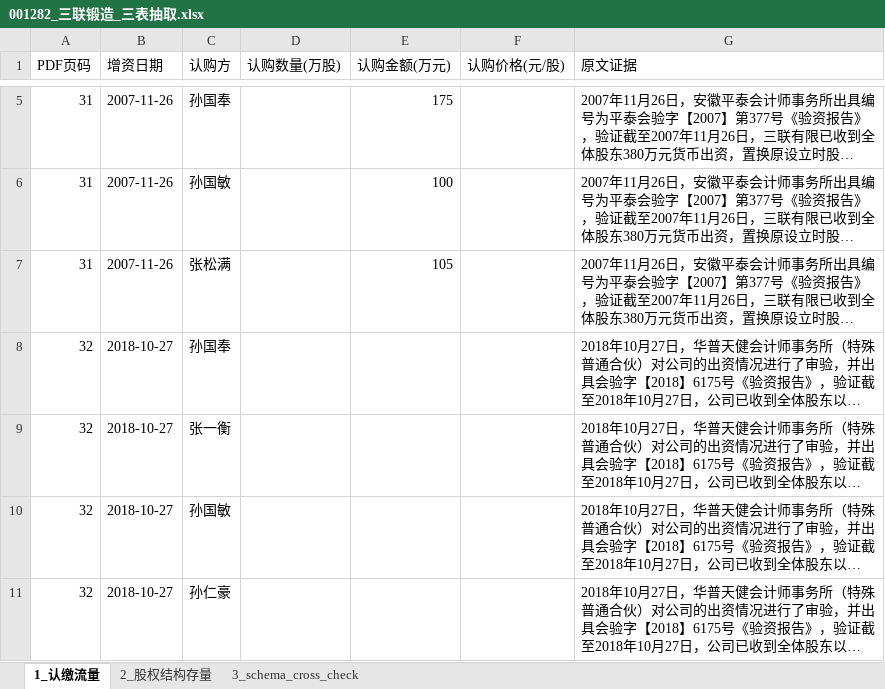
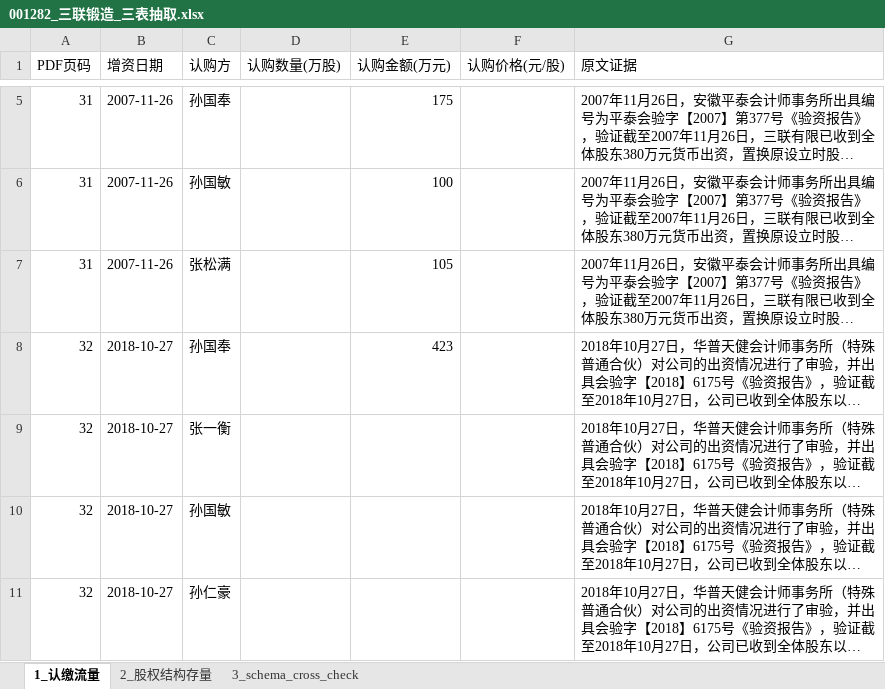
Before and after one commit to flyxx-pro/team-star, an Excel workbook: outputs/week2_excel/001282_三联锻造_三表抽取.xlsx, sheet 1_认缴流量, drawn as a sheet; only a part is shown, gaps mark what is left out; long unchanged cells end in …; values as stored, in another font and other column widths than the file's, no borders; the diff names each change by its address in the sheet, - before the commit and + after, or states it on an @@ line.

```diff
--- a/outputs/week2_excel/001282_三联锻造_三表抽取.xlsx (sheet 1_认缴流量)
+++ b/outputs/week2_excel/001282_三联锻造_三表抽取.xlsx (sheet 1_认缴流量)
-E8 (认购金额(万元)): (empty)
+E8 (认购金额(万元)): 423
```
Also changed, not shown: sheet 3_schema_cross_check, sheet 2_股权结构存量, outputs/week2_excel/301563_云汉芯城_三表抽取.xlsx, outputs/week2_excel/301581_黄山谷捷_三表抽取.xlsx, 16 other files.
